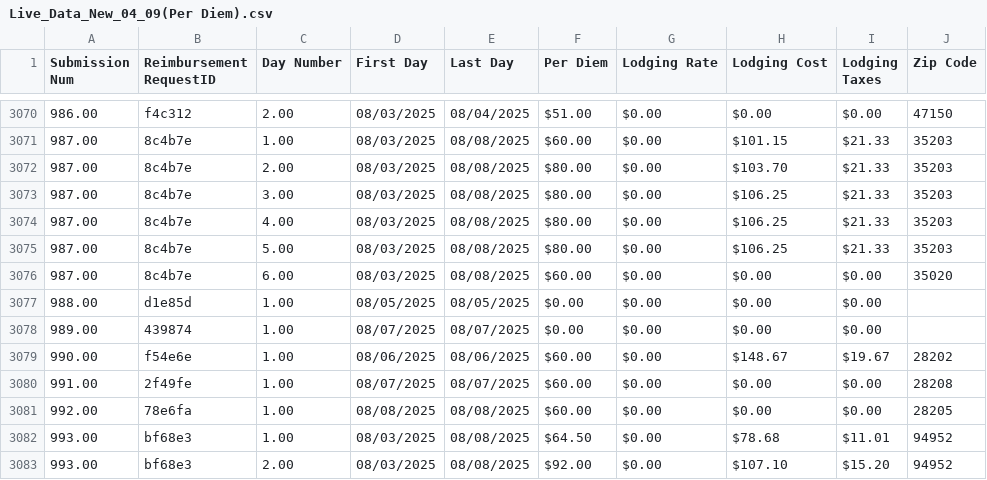
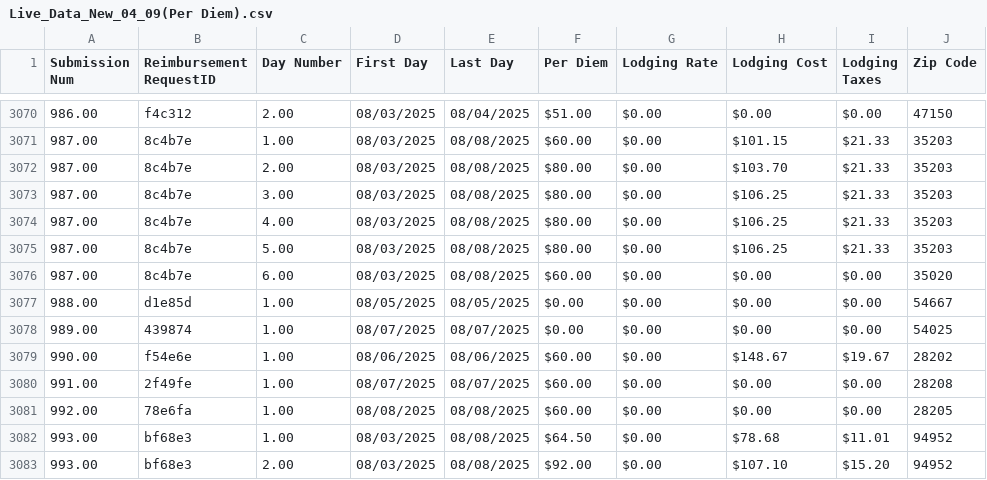
Before and after one commit to MalavikaKalani/Report-Automation-Tool, a CSV file: Live_Data_New_04_09(Per Diem).csv, drawn as a sheet; only a part is shown, gaps mark what is left out; the diff covers the shown part only.

```diff
--- a/Live_Data_New_04_09(Per Diem).csv
+++ b/Live_Data_New_04_09(Per Diem).csv
@@ -3078,4 +3078,4 @@
 987.00,"8c4b7e",6.00,"08/03/2025","08/08/2025",$60.00,$0.00,$0.00,$0.00,"35020"
-988.00,"d1e85d",1.00,"08/05/2025","08/05/2025",$0.00,$0.00,$0.00,$0.00,
-989.00,"439874",1.00,"08/07/2025","08/07/2025",$0.00,$0.00,$0.00,$0.00,
+988.00,"d1e85d",1.00,"08/05/2025","08/05/2025",$0.00,$0.00,$0.00,$0.00,"54667"
+989.00,"439874",1.00,"08/07/2025","08/07/2025",$0.00,$0.00,$0.00,$0.00,"54025"
 990.00,"f54e6e",1.00,"08/06/2025","08/06/2025",$60.00,$0.00,$148.67,$19.67,"28202"
```
Also changed, not shown: 15 removed rows and 2 edited cells elsewhere in this file, Live_Data_New_04_09(All_Submissions).csv.
